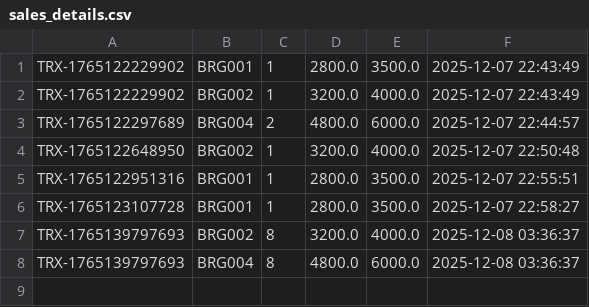
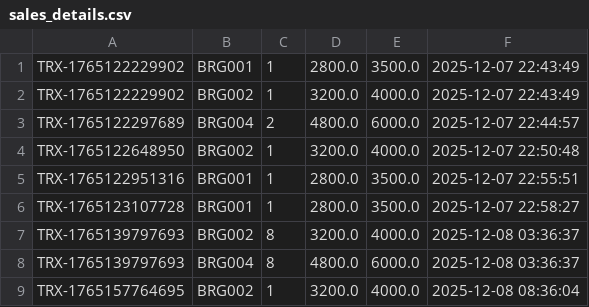
Before and after one commit to laksamanaap/pos, a CSV file: sales_details.csv, drawn as a sheet.

```diff
--- a/sales_details.csv
+++ b/sales_details.csv
@@ -8 +8,2 @@ TRX-1765139797693,BRG002,8,3200.0,4000.0,2025-12-08 03:36:37
 TRX-1765139797693,BRG004,8,4800.0,6000.0,2025-12-08 03:36:37
+TRX-1765157764695,BRG002,1,3200.0,4000.0,2025-12-08 08:36:04
```
Also changed, not shown: items.csv, sales.csv, 31 other files.
